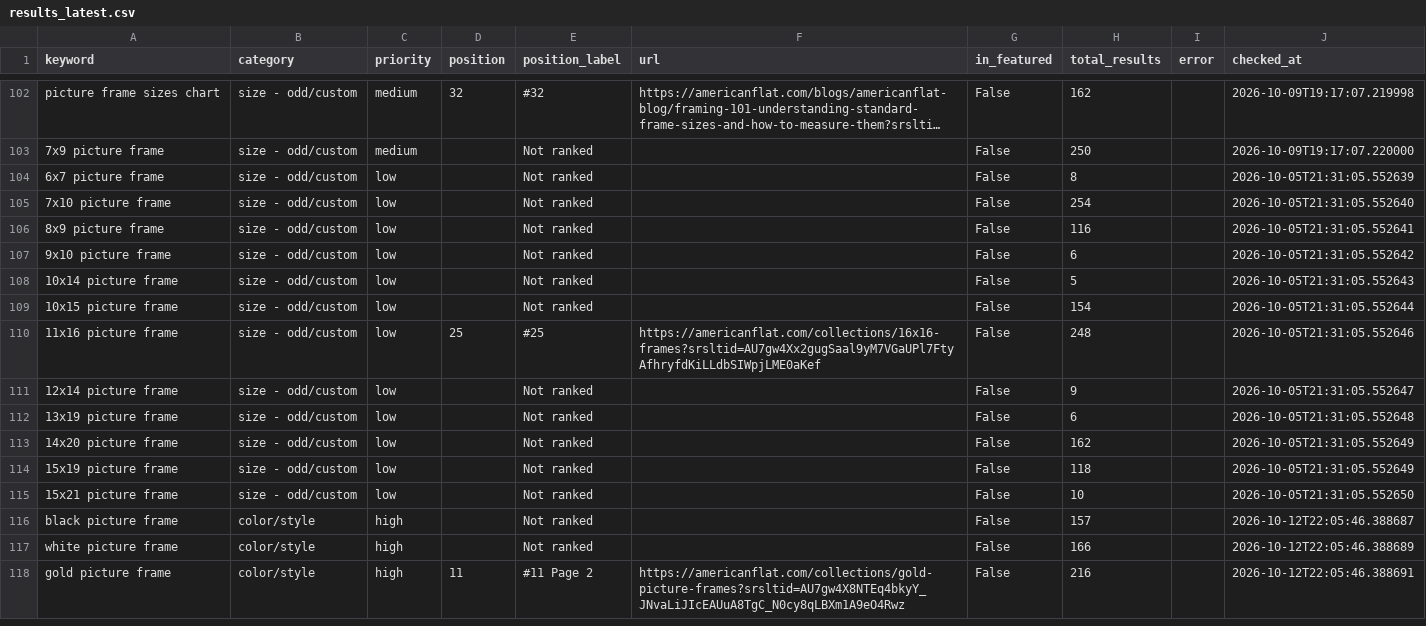
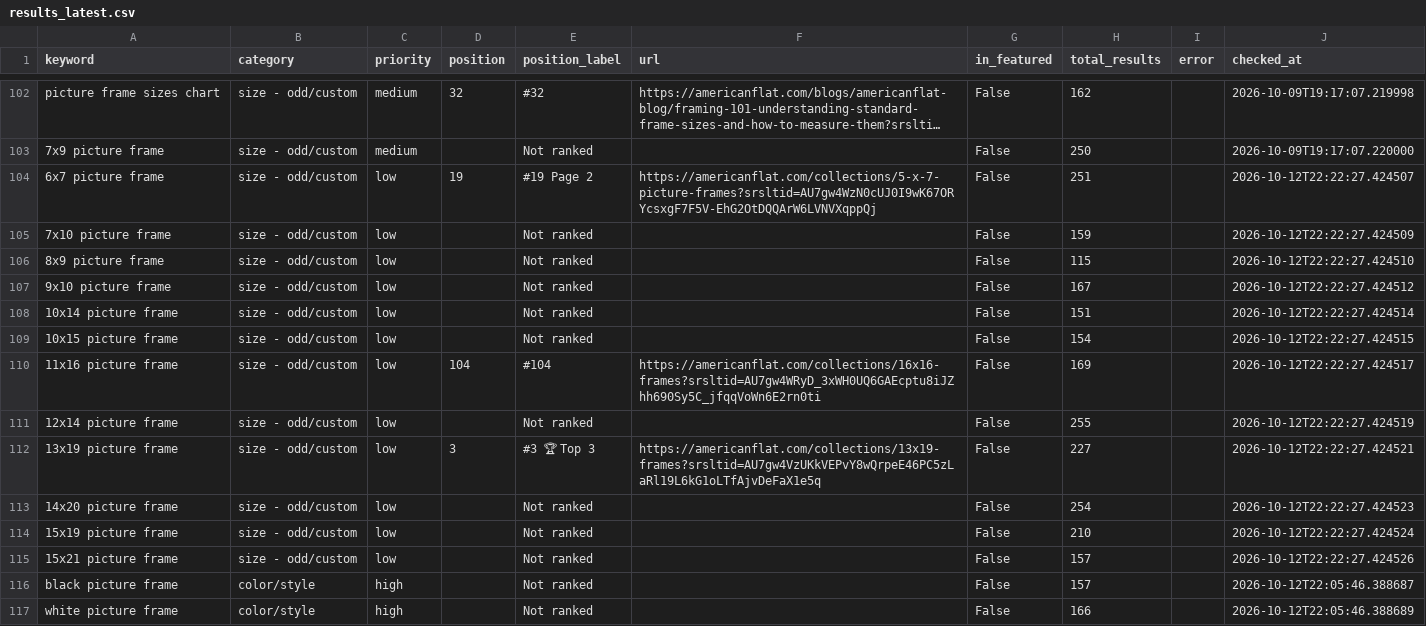
Before and after one commit to juan-americanflat/webcrawler, a CSV file: results_latest.csv, drawn as a sheet; only a part is shown, gaps mark what is left out; the shorter side is filled out with more unchanged rows; long unchanged cells end in …; the diff covers the shown part only; the diff names each change by its address in the sheet, - before the commit and + after, or states it on an @@ line.

```diff
--- a/results_latest.csv
+++ b/results_latest.csv
-D104 (position): (empty)
+D104 (position): 19
-E104 (position_label): Not ranked
+E104 (position_label): #19 Page 2
-F104 (url): (empty)
+F104 (url): https://americanflat.com/collections/5-x-7-picture-frames?srsltid=AU7gw4WzN0cUJ0I9wK67ORYcsxgF7F5V-EhG2OtDQQArW6LVNVXqppQj
-H104 (total_results): 8
+H104 (total_results): 251
-J104 (checked_at): 2026-10-05T21:31:05.552639
+J104 (checked_at): 2026-10-12T22:22:27.424507
-H105 (total_results): 254
+H105 (total_results): 159
-J105 (checked_at): 2026-10-05T21:31:05.552640
+J105 (checked_at): 2026-10-12T22:22:27.424509
-H106 (total_results): 116
+H106 (total_results): 115
-J106 (checked_at): 2026-10-05T21:31:05.552641
+J106 (checked_at): 2026-10-12T22:22:27.424510
-H107 (total_results): 6
+H107 (total_results): 167
-J107 (checked_at): 2026-10-05T21:31:05.552642
+J107 (checked_at): 2026-10-12T22:22:27.424512
-H108 (total_results): 5
+H108 (total_results): 151
-J108 (checked_at): 2026-10-05T21:31:05.552643
+J108 (checked_at): 2026-10-12T22:22:27.424514
-J109 (checked_at): 2026-10-05T21:31:05.552644
+J109 (checked_at): 2026-10-12T22:22:27.424515
-D110 (position): 25
+D110 (position): 104
-E110 (position_label): #25
+E110 (position_label): #104
-F110 (url): https://americanflat.com/collections/16x16-frames?srsltid=AU7gw4Xx2gugSaal9yM7VGaUPl7FtyAfhryfdKiLLdbSIWpjLME0aKef
+F110 (url): https://americanflat.com/collections/16x16-frames?srsltid=AU7gw4WRyD_3xWH0UQ6GAEcptu8iJZhh690Sy5C_jfqqVoWn6E2rn0ti
-H110 (total_results): 248
+H110 (total_results): 169
-J110 (checked_at): 2026-10-05T21:31:05.552646
+J110 (checked_at): 2026-10-12T22:22:27.424517
-H111 (total_results): 9
+H111 (total_results): 255
-J111 (checked_at): 2026-10-05T21:31:05.552647
+J111 (checked_at): 2026-10-12T22:22:27.424519
-D112 (position): (empty)
+D112 (position): 3
-E112 (position_label): Not ranked
+E112 (position_label): #3 🏆 Top 3
-F112 (url): (empty)
+F112 (url): https://americanflat.com/collections/13x19-frames?srsltid=AU7gw4VzUKkVEPvY8wQrpeE46PC5zLaRl19L6kG1oLTfAjvDeFaX1e5q
-H112 (total_results): 6
+H112 (total_results): 227
-J112 (checked_at): 2026-10-05T21:31:05.552648
+J112 (checked_at): 2026-10-12T22:22:27.424521
-H113 (total_results): 162
+H113 (total_results): 254
-J113 (checked_at): 2026-10-05T21:31:05.552649
+J113 (checked_at): 2026-10-12T22:22:27.424523
-H114 (total_results): 118
+H114 (total_results): 210
-J114 (checked_at): 2026-10-05T21:31:05.552649
+J114 (checked_at): 2026-10-12T22:22:27.424524
-H115 (total_results): 10
+H115 (total_results): 157
-J115 (checked_at): 2026-10-05T21:31:05.552650
+J115 (checked_at): 2026-10-12T22:22:27.424526
```
Also changed, not shown: 58 edited cells elsewhere in this file, results_history/results_2026-10-12.csv.
